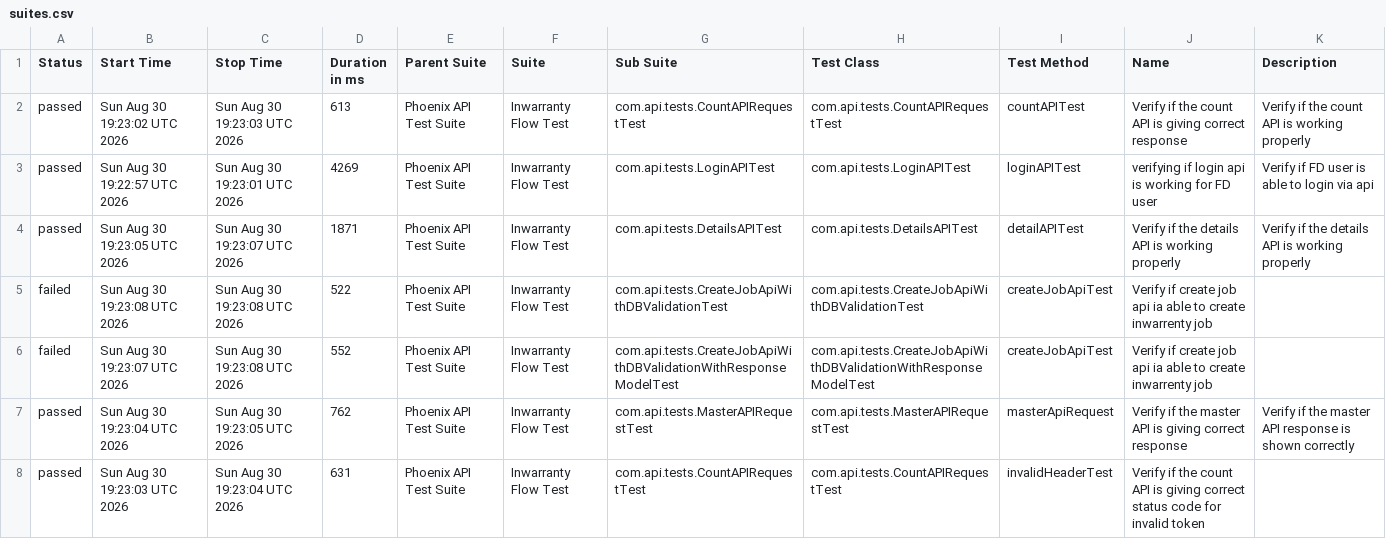
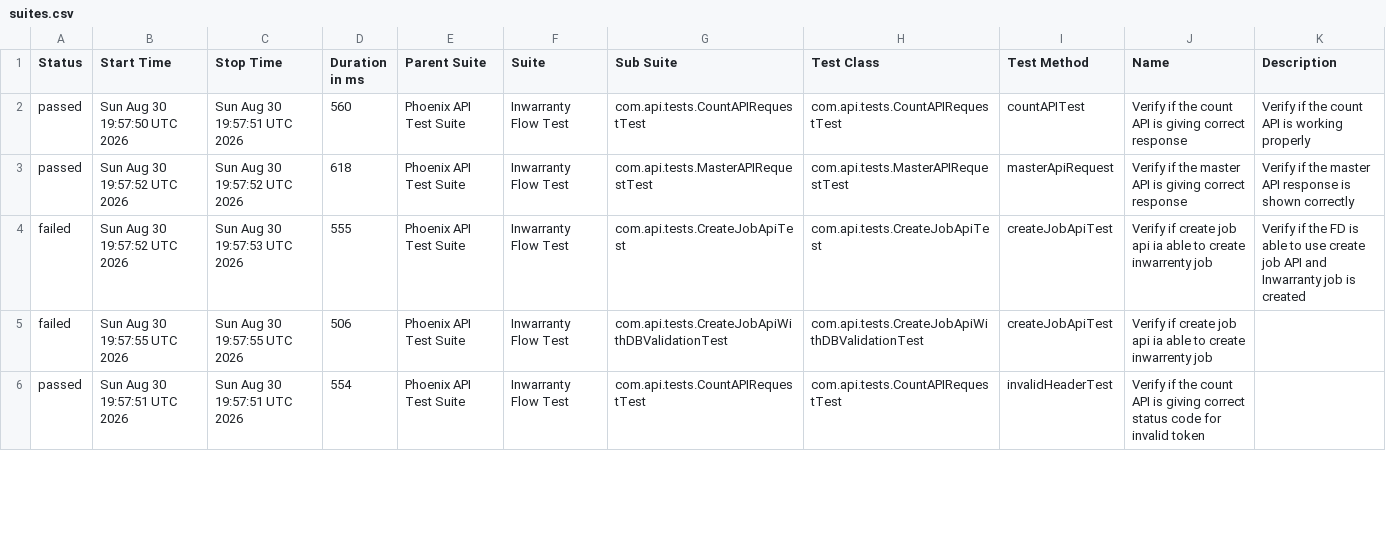
Before and after one commit to divyaNandakumar12/PhoenixTestAutomationFramework, a CSV file: data/suites.csv, drawn as a sheet; only a part is shown; the diff covers the shown part only.

```diff
--- a/data/suites.csv
+++ b/data/suites.csv
@@ -1,8 +1,6 @@
 "Status","Start Time","Stop Time","Duration in ms","Parent Suite","Suite","Sub Suite","Test Class","Test Method","Name","Description"
-"passed","Sun Aug 30 19:23:02 UTC 2026","Sun Aug 30 19:23:03 UTC 2026","613","Phoenix API Test Suite","Inwarranty Flow Test","com.api.tests.CountAPIRequestTest","com.api.tests.CountAPIRequestTest","countAPITest","Verify if the count API is giving correct response","Verify if the count API is working properly"
-"passed","Sun Aug 30 19:22:57 UTC 2026","Sun Aug 30 19:23:01 UTC 2026","4269","Phoenix API Test Suite","Inwarranty Flow Test","com.api.tests.LoginAPITest","com.api.tests.LoginAPITest","loginAPITest","verifying if login api is working for FD user","Verify if FD user is able to login via api"
-"passed","Sun Aug 30 19:23:05 UTC 2026","Sun Aug 30 19:23:07 UTC 2026","1871","Phoenix API Test Suite","Inwarranty Flow Test","com.api.tests.DetailsAPITest","com.api.tests.DetailsAPITest","detailAPITest","Verify if the details API is working properly","Verify if the details API is working properly"
-"failed","Sun Aug 30 19:23:08 UTC 2026","Sun Aug 30 19:23:08 UTC 2026","522","Phoenix API Test Suite","Inwarranty Flow Test","com.api.tests.CreateJobApiWithDBValidationTest","com.api.tests.CreateJobApiWithDBValidationTest","createJobApiTest","Verify if create job api ia able to create inwarrenty job",""
-"failed","Sun Aug 30 19:23:07 UTC 2026","Sun Aug 30 19:23:08 UTC 2026","552","Phoenix API Test Suite","Inwarranty Flow Test","com.api.tests.CreateJobApiWithDBValidationWithResponseModelTest","com.api.tests.CreateJobApiWithDBValidationWithResponseModelTest","createJobApiTest","Verify if create job api ia able to create inwarrenty job",""
-"passed","Sun Aug 30 19:23:04 UTC 2026","Sun Aug 30 19:23:05 UTC 2026","762","Phoenix API Test Suite","Inwarranty Flow Test","com.api.tests.MasterAPIRequestTest","com.api.tests.MasterAPIRequestTest","masterApiRequest","Verify if the master API is giving correct response","Verify if the master API response is shown correctly"
-"passed","Sun Aug 30 19:23:03 UTC 2026","Sun Aug 30 19:23:04 UTC 2026","631","Phoenix API Test Suite","Inwarranty Flow Test","com.api.tests.CountAPIRequestTest","com.api.tests.CountAPIRequestTest","invalidHeaderTest","Verify if the count API is giving correct status code for invalid token",""
+"passed","Sun Aug 30 19:57:50 UTC 2026","Sun Aug 30 19:57:51 UTC 2026","560","Phoenix API Test Suite","Inwarranty Flow Test","com.api.tests.CountAPIRequestTest","com.api.tests.CountAPIRequestTest","countAPITest","Verify if the count API is giving correct response","Verify if the count API is working properly"
+"passed","Sun Aug 30 19:57:52 UTC 2026","Sun Aug 30 19:57:52 UTC 2026","618","Phoenix API Test Suite","Inwarranty Flow Test","com.api.tests.MasterAPIRequestTest","com.api.tests.MasterAPIRequestTest","masterApiRequest","Verify if the master API is giving correct response","Verify if the master API response is shown correctly"
+"failed","Sun Aug 30 19:57:52 UTC 2026","Sun Aug 30 19:57:53 UTC 2026","555","Phoenix API Test Suite","Inwarranty Flow Test","com.api.tests.CreateJobApiTest","com.api.tests.CreateJobApiTest","createJobApiTest","Verify if create job api ia able to create inwarrenty job","Verify if the FD is able to use create job API and Inwarranty job is created"
+"failed","Sun Aug 30 19:57:55 UTC 2026","Sun Aug 30 19:57:55 UTC 2026","506","Phoenix API Test Suite","Inwarranty Flow Test","com.api.tests.CreateJobApiWithDBValidationTest","com.api.tests.CreateJobApiWithDBValidationTest","createJobApiTest","Verify if create job api ia able to create inwarrenty job",""
+"passed","Sun Aug 30 19:57:51 UTC 2026","Sun Aug 30 19:57:51 UTC 2026","554","Phoenix API Test Suite","Inwarranty Flow Test","com.api.tests.CountAPIRequestTest","com.api.tests.CountAPIRequestTest","invalidHeaderTest","Verify if the count API is giving correct status code for invalid token",""
```
Also changed, not shown: 3 added rows, 1 removed row and 11 edited cells elsewhere in this file, data/behaviors.csv, 58 other files.
